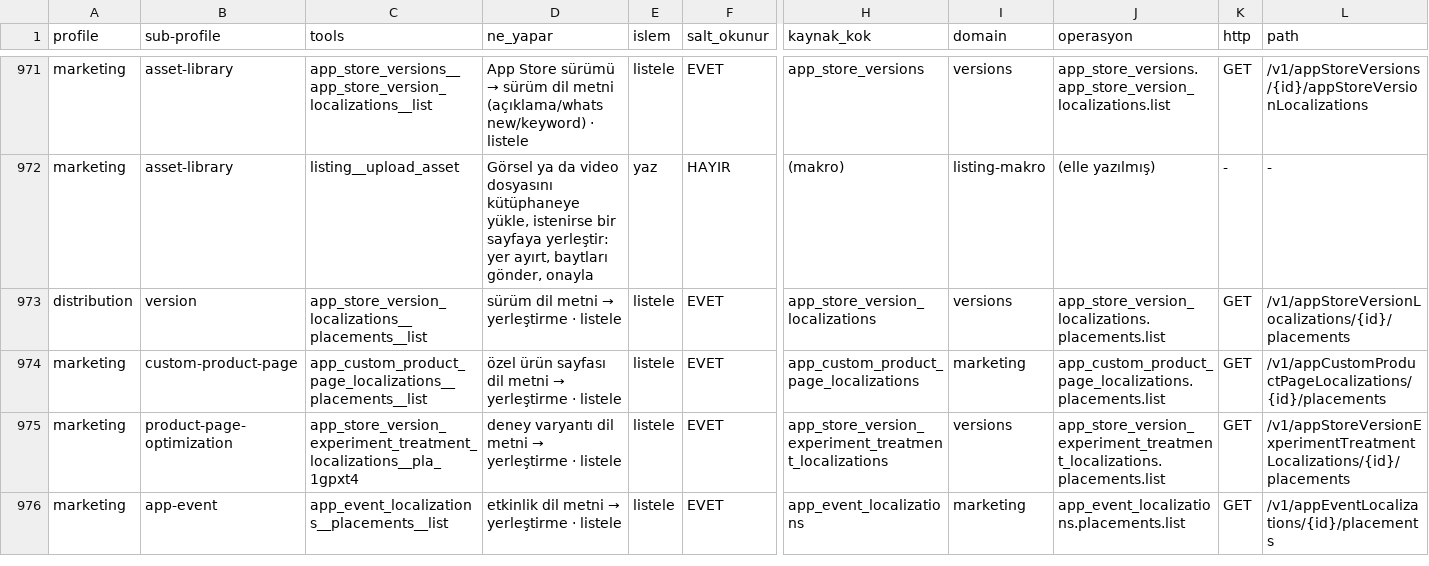
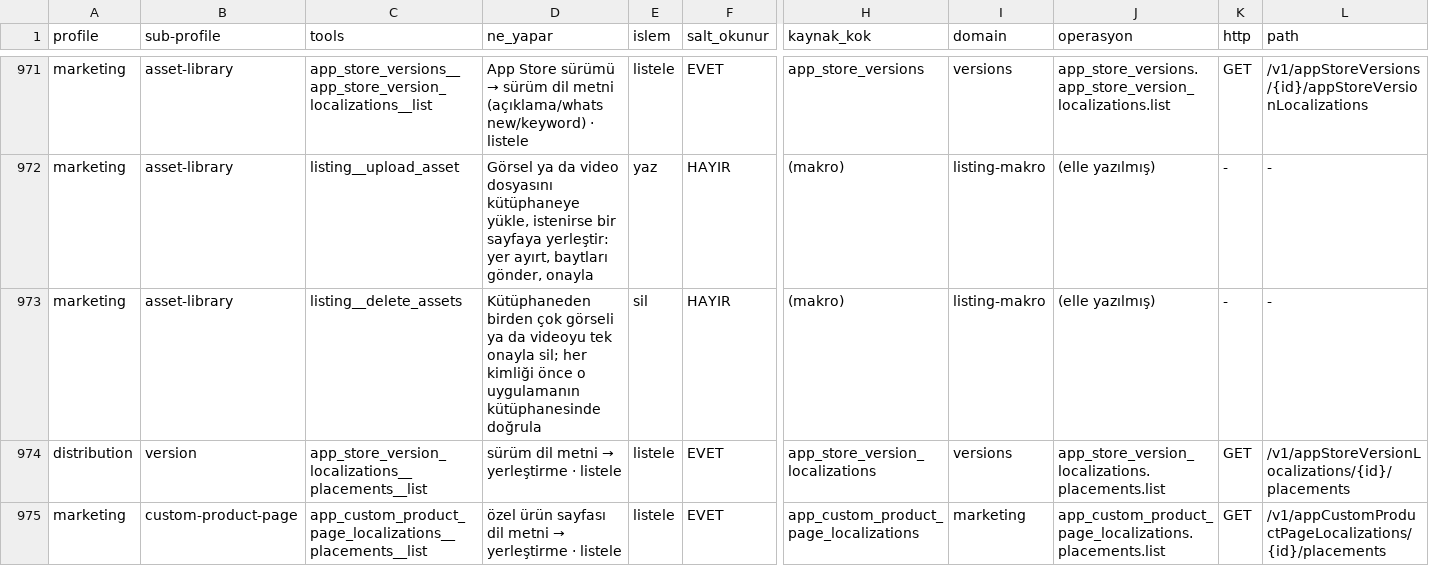
Before and after one commit to erayendes/app-store-connect-mcp, a CSV file: spec/profiles.csv, drawn as a sheet; only a part is shown, gaps mark what is left out; the shorter side is filled out with more unchanged rows; rows hold the shown columns only; the diff names each change by its address in the sheet, - before the commit and + after, or states it on an @@ line.

```diff
--- a/spec/profiles.csv
+++ b/spec/profiles.csv
+row 973: marketing | asset-library | listing__delete_assets | Kütüphaneden birden çok görseli ya da videoyu tek onayla sil; her kimliği önce o uygulamanın kütüphanesinde doğrula | sil | HAYIR | (makro) | listing-makro | (elle yazılmış) | - | -
```
Also changed, not shown: 19 other files.
